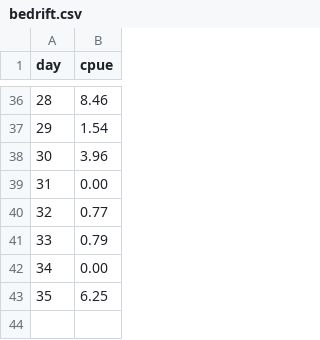
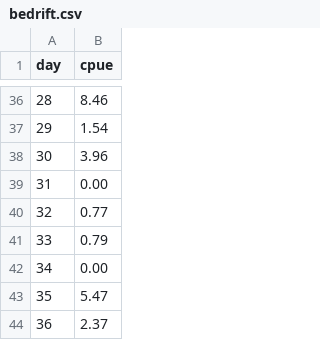
Before and after one commit to yukon-forecasting/2021-forecast, a CSV file: data/bedrift.csv, drawn as a sheet; only a part is shown, gaps mark what is left out.

```diff
--- a/data/bedrift.csv
+++ b/data/bedrift.csv
@@ -42,2 +42,3 @@ day,cpue
 34,0.00
-35,6.25
+35,5.47
+36,2.37
```
Also changed, not shown: daily-forecast/output/cumulative_cpue.csv, daily-forecast/output/estimated.csv, 3 other files.
